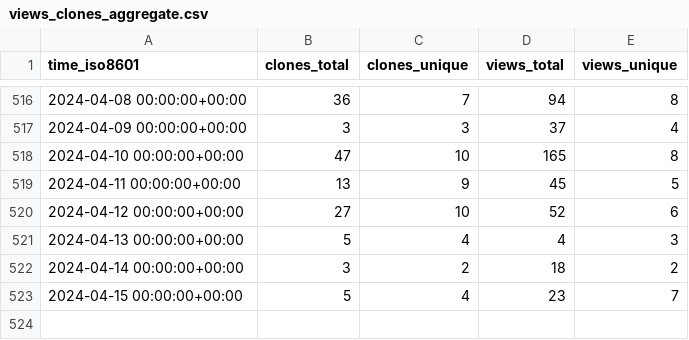
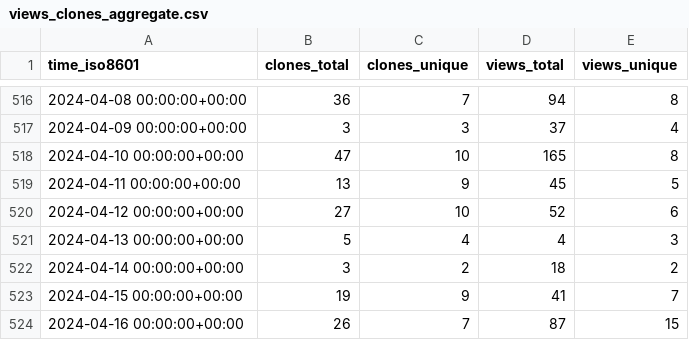
Before and after one commit to l3af-project/l3af-repo-stats, a CSV file: l3af-project/l3afd/ghrs-data/views_clones_aggregate.csv, drawn as a sheet; only a part is shown, gaps mark what is left out.

```diff
--- a/l3af-project/l3afd/ghrs-data/views_clones_aggregate.csv
+++ b/l3af-project/l3afd/ghrs-data/views_clones_aggregate.csv
@@ -522,2 +522,3 @@ time_iso8601,clones_total,clones_unique,views_total,views_unique
 2024-04-14 00:00:00+00:00,3,2,18,2
-2024-04-15 00:00:00+00:00,5,4,23,7
+2024-04-15 00:00:00+00:00,19,9,41,7
+2024-04-16 00:00:00+00:00,26,7,87,15
```
Also changed, not shown: 1 other file.
